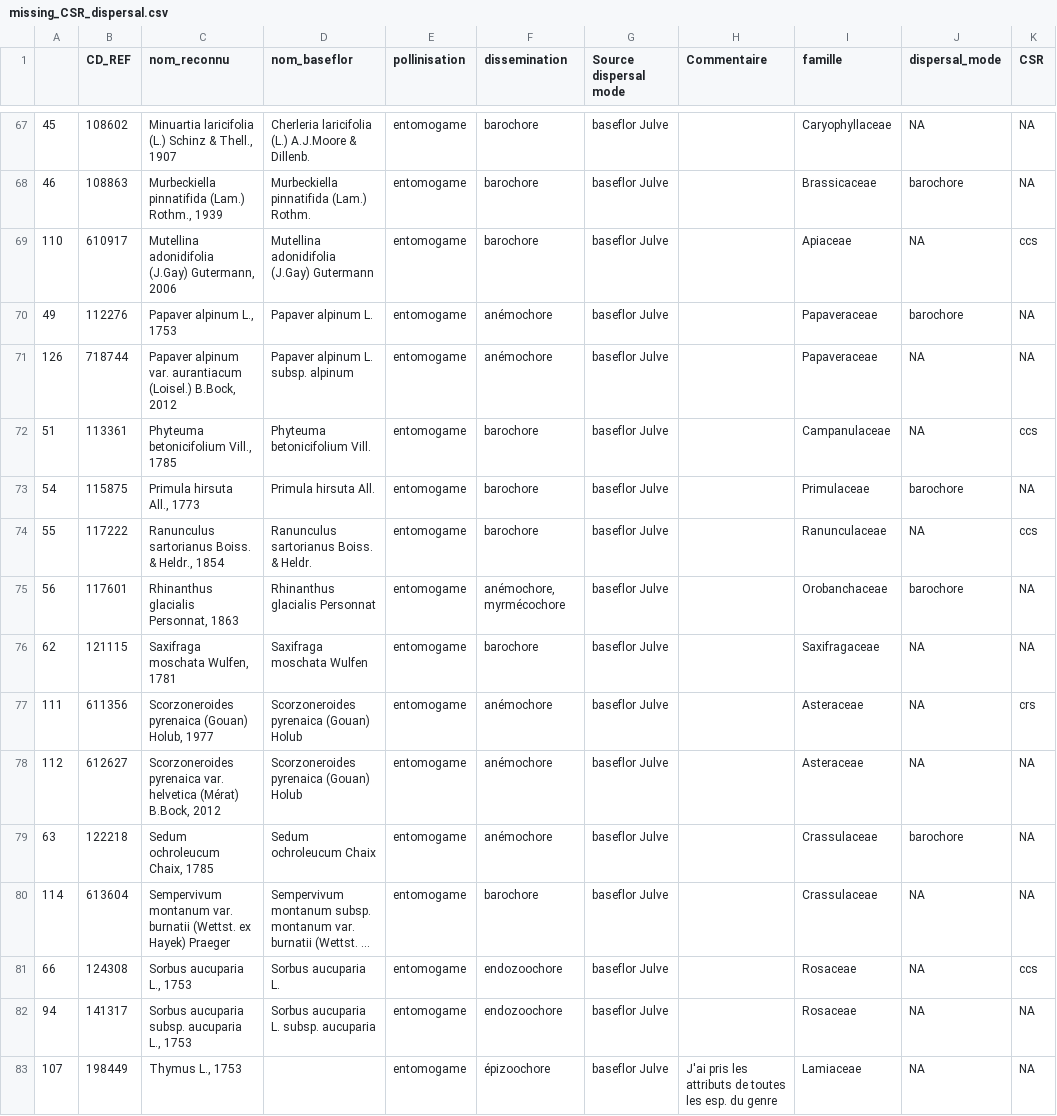
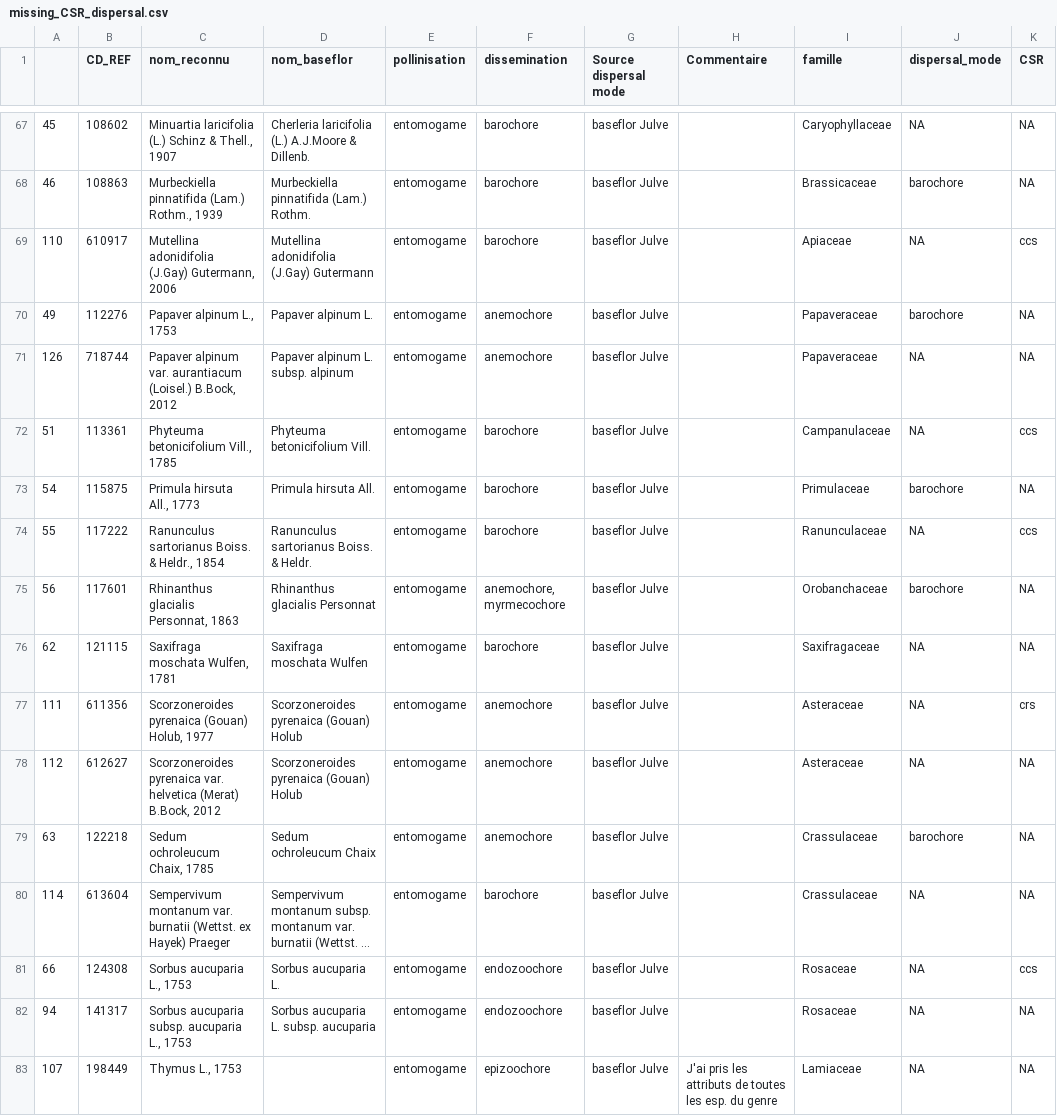
Before and after one commit to anaiszimmer/Analyses_flore, a CSV file: files_PFT/missing_CSR_dispersal.csv, drawn as a sheet; only a part is shown, gaps mark what is left out; long unchanged cells end in …; the diff covers the shown part only; the diff names each change by its address in the sheet, - before the commit and + after, or states it on an @@ line.

```diff
--- a/files_PFT/missing_CSR_dispersal.csv
+++ b/files_PFT/missing_CSR_dispersal.csv
-F70:F71 (dissemination): anémochore
+F70:F71 (dissemination): anemochore
-F75 (dissemination): anémochore, myrmécochore
+F75 (dissemination): anemochore, myrmecochore
-F77:F79 (dissemination): anémochore
+F77:F79 (dissemination): anemochore
-C78 (nom_reconnu): …var. helvetica (Mérat) B.Bock, 2012
+C78 (nom_reconnu): …var. helvetica (Merat) B.Bock, 2012
-F83 (dissemination): épizoochore
+F83 (dissemination): epizoochore
```
Also changed, not shown: 114 edited cells elsewhere in this file.
